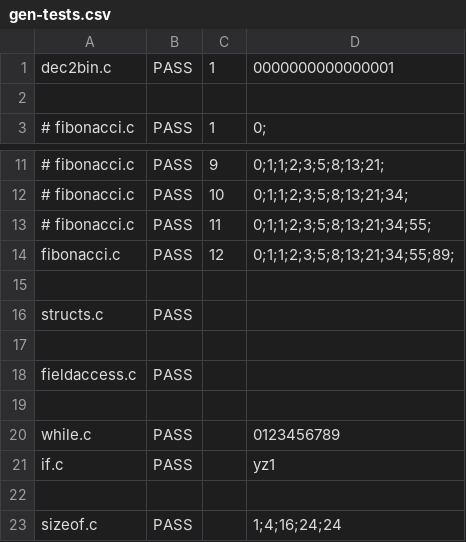
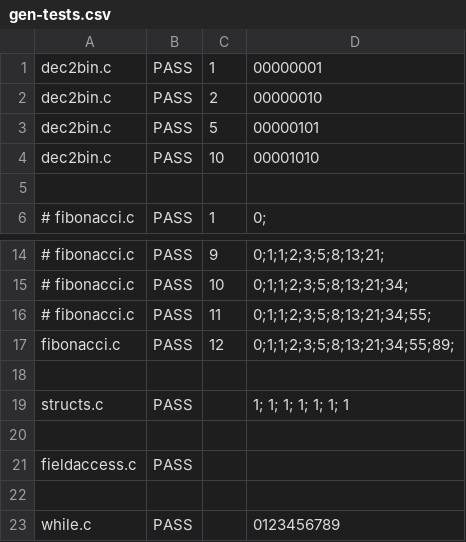
Before and after one commit to JMaio/ct-19-20, a CSV file: tests-py-tester/gen-tests.csv, drawn as a sheet; only a part is shown, gaps mark what is left out; the shorter side is filled out with more unchanged rows.

```diff
--- a/tests-py-tester/gen-tests.csv
+++ b/tests-py-tester/gen-tests.csv
@@ -1,2 +1,5 @@
-dec2bin.c, PASS, 1, 0000000000000001
+dec2bin.c, PASS, 1, 00000001
+dec2bin.c, PASS, 2, 00000010
+dec2bin.c, PASS, 5, 00000101
+dec2bin.c, PASS, 10, 00001010
 
@@ -15,3 +18,3 @@ fibonacci.c, PASS, 12, 0;1;1;2;3;5;8;13;21;34;55;89;
 
-structs.c, PASS, ,
+structs.c, PASS, , 1; 1; 1; 1; 1; 1; 1
 
```
Also changed, not shown: 5 other files.
